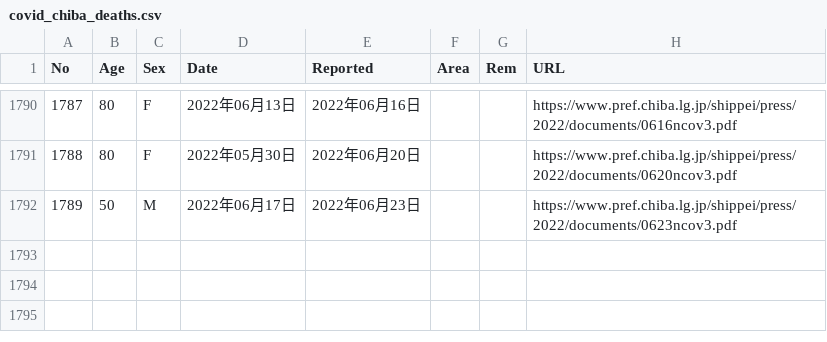
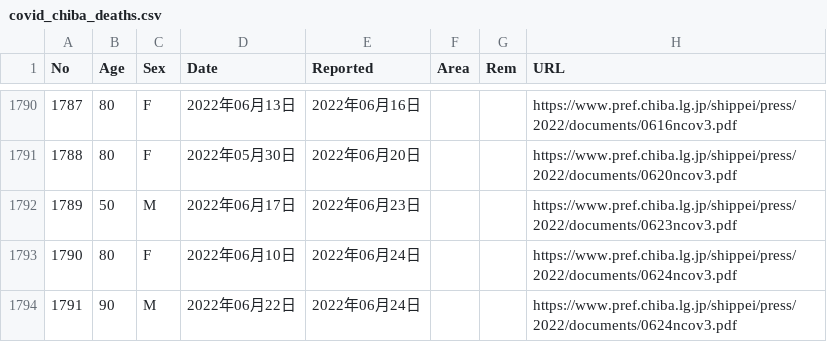
Before and after one commit to igproj-fusion/covid19_data, a CSV file: covid_chiba_deaths.csv, drawn as a sheet; only a part is shown, gaps mark what is left out; the diff names each change by its address in the sheet, - before the commit and + after, or states it on an @@ line.

Commit message:
Update covid_chiba_deaths.csv

```diff
--- a/covid_chiba_deaths.csv
+++ b/covid_chiba_deaths.csv
+row 1793: 1790 | 80 | F | 2022年06月10日 | 2022年06月24日 |  |  | https://www.pref.chiba.lg.jp/shippei/press/2022/documents/0624ncov3.pdf
+row 1794: 1791 | 90 | M | 2022年06月22日 | 2022年06月24日 |  |  | https://www.pref.chiba.lg.jp/shippei/press/2022/documents/0624ncov3.pdf
```
